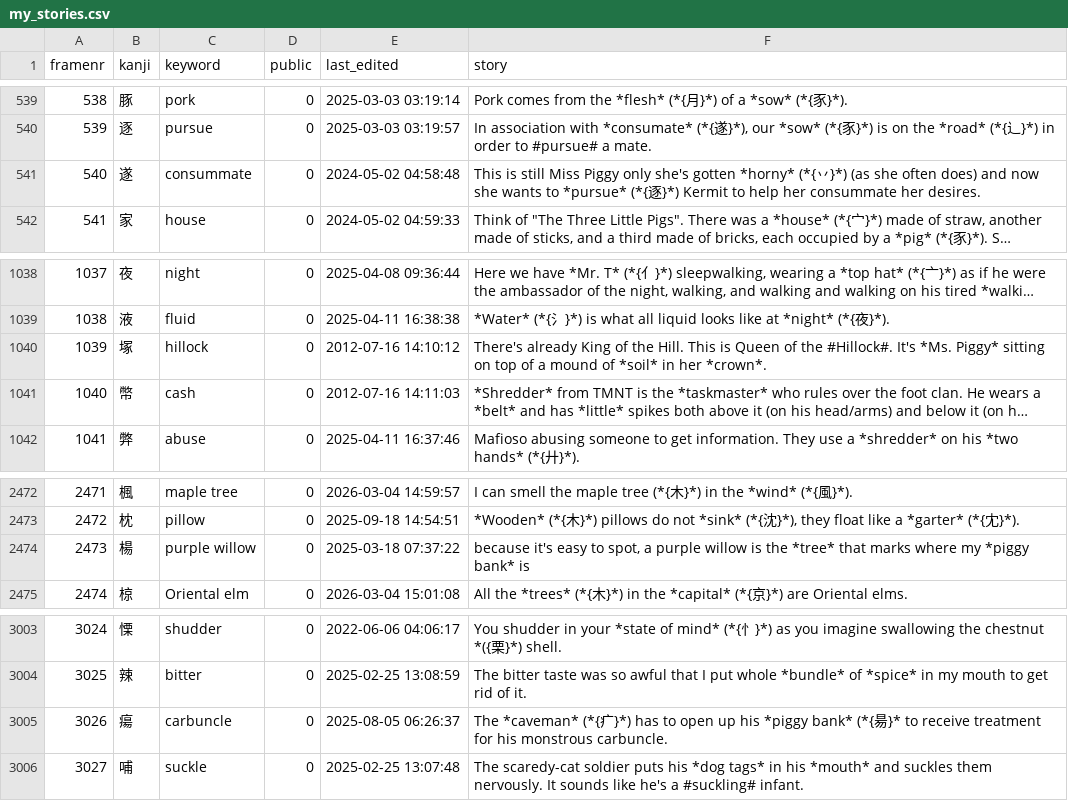
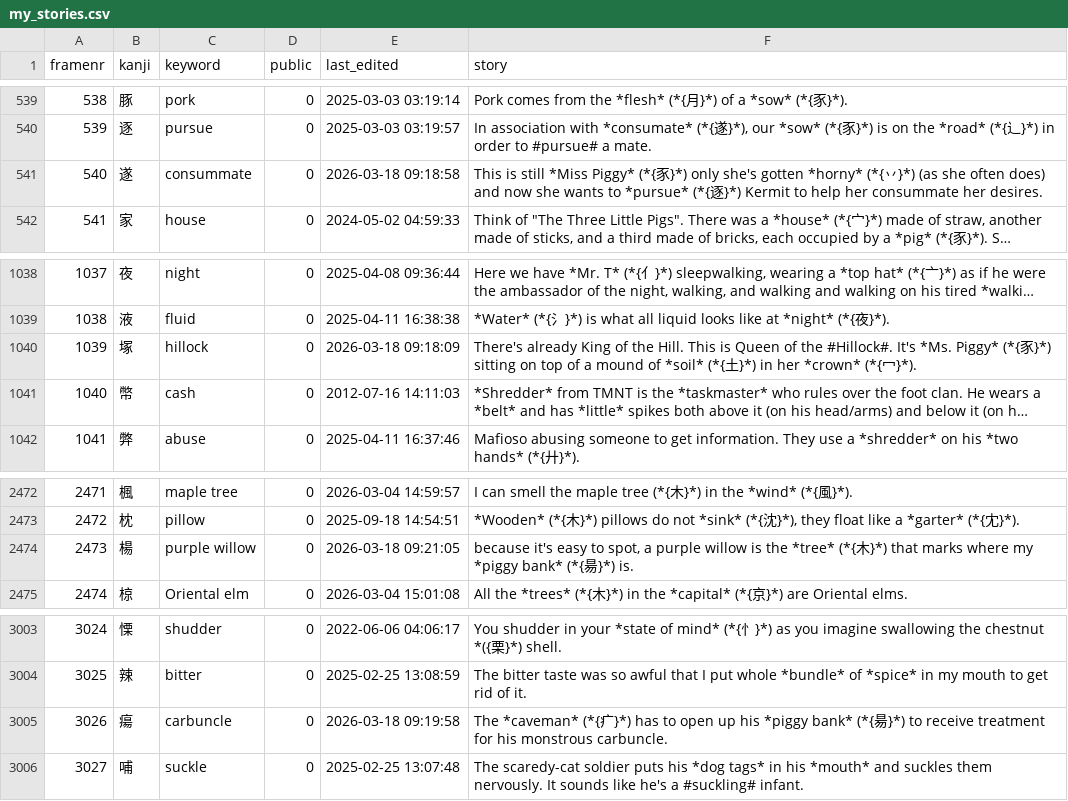
Before and after one commit to AntonioCarlini/japanese, a CSV file: external/my_stories.csv, drawn as a sheet; only a part is shown, gaps mark what is left out; long unchanged cells end in …; the diff names each change by its address in the sheet, - before the commit and + after, or states it on an @@ line.

Commit message:
external/my_stories.csv: Minor updates after review

```diff
--- a/external/my_stories.csv
+++ b/external/my_stories.csv
-E541 (last_edited): 2024-05-02 04:58:48
+E541 (last_edited): 2026-03-18 09:18:58
-F541 (story): …is still Miss Piggy only she's…
+F541 (story): …is still *Miss Piggy* (*{豕}*) only she's…
-E1040 (last_edited): 2012-07-16 14:10:12
+E1040 (last_edited): 2026-03-18 09:18:09
-F1040 (story): …*Ms. Piggy* sitting on top of a mound of *soil* in her *crown*.
+F1040 (story): …*Ms. Piggy* (*{豕}*) sitting on top of a mound of *soil* (*{土}*) in her *crown* (*{冖}*).
-E2474 (last_edited): 2025-03-18 07:37:22
+E2474 (last_edited): 2026-03-18 09:21:05
-F2474 (story): …the *tree* that marks where my *piggy bank* is
+F2474 (story): …the *tree* (*{木}*) that marks where my *piggy bank* (*{昜}*) is.
-E3005 (last_edited): 2025-08-05 06:26:37
+E3005 (last_edited): 2026-03-18 09:19:58
-F3005 (story): …(*{昜}* to receive…
+F3005 (story): …(*{昜}*) to receive…
```
